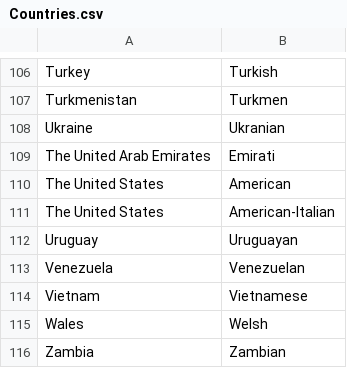
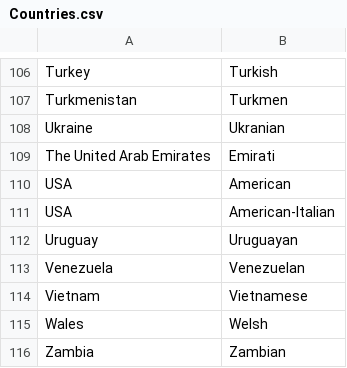
Before and after one commit to jmr-lab/Formula-1, a CSV file: data/Countries.csv, drawn as a sheet; only a part is shown, gaps mark what is left out.

```diff
--- a/data/Countries.csv
+++ b/data/Countries.csv
@@ -109,4 +109,4 @@ Ukraine,Ukranian
 The United Arab Emirates,Emirati
-The United States,American
-The United States,American-Italian
+USA,American
+USA,American-Italian
 Uruguay,Uruguayan
```
Also changed, not shown: 3 other files.
